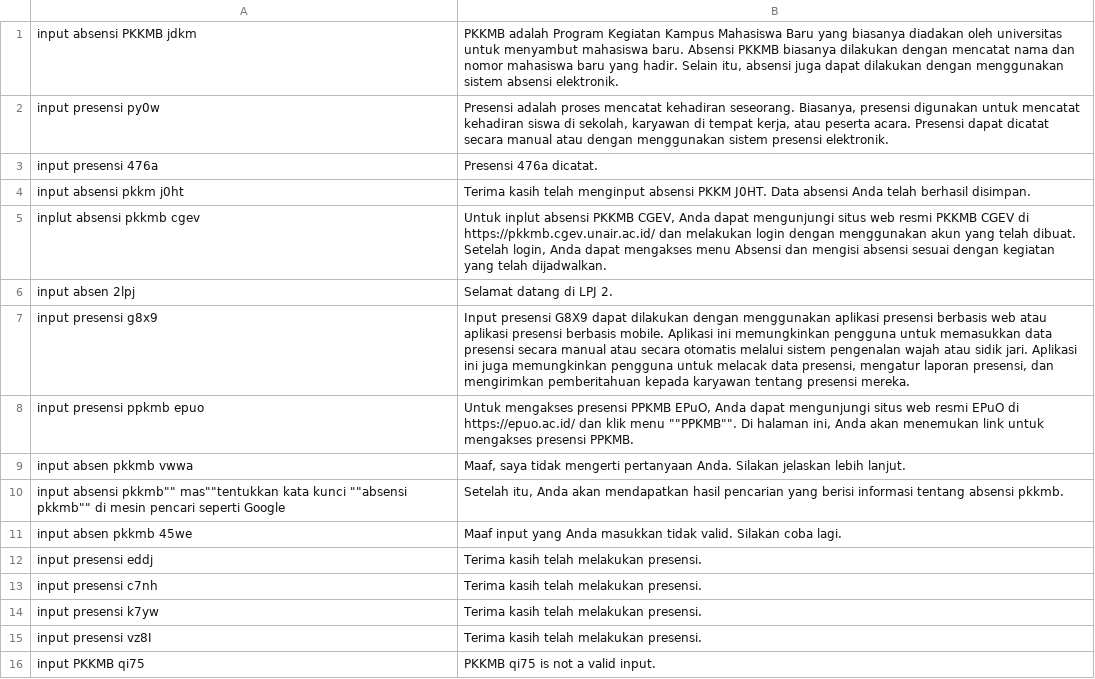
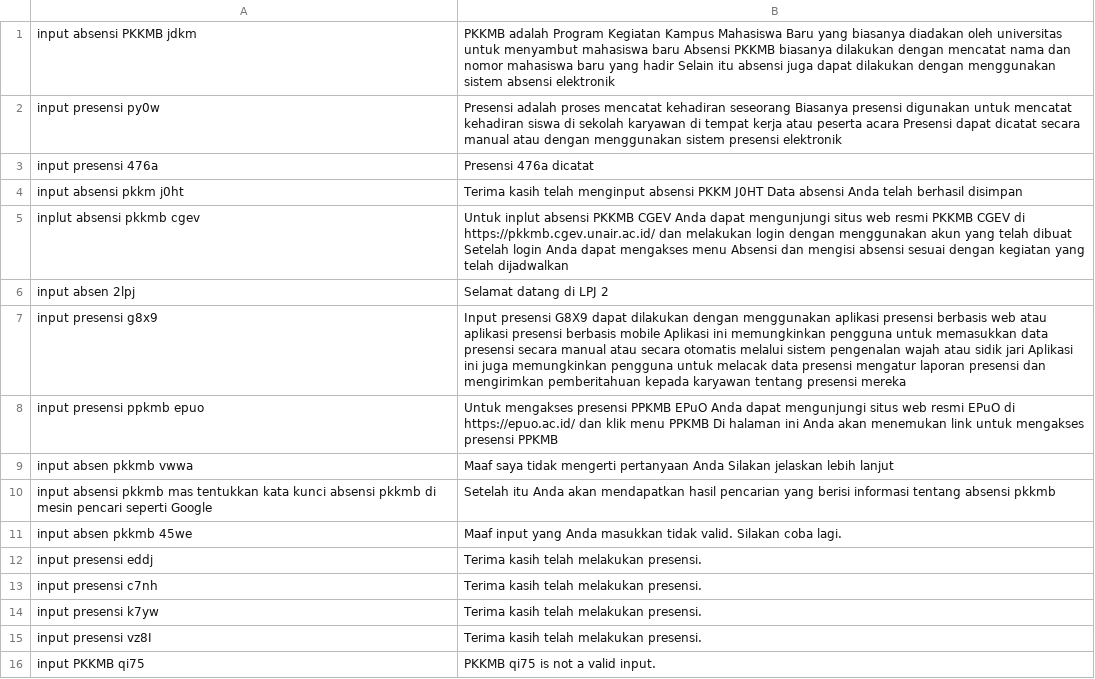
Before and after one commit to anakilang-ai/clean-dan-validasi-data, a CSV file: dataset/ratu-dataset/dataset-ratu.csv, drawn as a sheet; only a part is shown.

Commit message:
clean1

```diff
--- a/dataset/ratu-dataset/dataset-ratu.csv
+++ b/dataset/ratu-dataset/dataset-ratu.csv
@@ -1,11 +1,11 @@
-input absensi PKKMB jdkm|PKKMB adalah Program Kegiatan Kampus Mahasiswa Baru yang biasanya diadakan oleh universitas untuk menyambut mahasiswa baru. Absensi PKKMB biasanya dilakukan dengan mencatat nama dan nomor mahasiswa baru yang hadir. Selain itu, absensi juga dapat dilakukan dengan menggunakan sistem absensi elektronik.
-input presensi py0w|Presensi adalah proses mencatat kehadiran seseorang. Biasanya, presensi digunakan untuk mencatat kehadiran siswa di sekolah, karyawan di tempat kerja, atau peserta acara. Presensi dapat dicatat secara manual atau dengan menggunakan sistem presensi elektronik.
-input presensi 476a|Presensi 476a dicatat.
-input absensi pkkm j0ht|Terima kasih telah menginput absensi PKKM J0HT. Data absensi Anda telah berhasil disimpan.
-inplut absensi pkkmb cgev|Untuk inplut absensi PKKMB CGEV, Anda dapat mengunjungi situs web resmi PKKMB CGEV di https://pkkmb.cgev.unair.ac.id/ dan melakukan login dengan menggunakan akun yang telah dibuat. Setelah login, Anda dapat mengakses menu Absensi dan mengisi absensi sesuai dengan kegiatan yang telah dijadwalkan.
-input absen 2lpj|Selamat datang di LPJ 2.
-input presensi g8x9|Input presensi G8X9 dapat dilakukan dengan menggunakan aplikasi presensi berbasis web atau aplikasi presensi berbasis mobile. Aplikasi ini memungkinkan pengguna untuk memasukkan data presensi secara manual atau secara otomatis melalui sistem pengenalan wajah atau sidik jari. Aplikasi ini juga memungkinkan pengguna untuk melacak data presensi, mengatur laporan presensi, dan mengirimkan pemberitahuan kepada karyawan tentang presensi mereka.
-input presensi ppkmb epuo|Untuk mengakses presensi PPKMB EPuO, Anda dapat mengunjungi situs web resmi EPuO di https://epuo.ac.id/ dan klik menu ""PPKMB"". Di halaman ini, Anda akan menemukan link untuk mengakses presensi PPKMB.
-input absen pkkmb vwwa|Maaf, saya tidak mengerti pertanyaan Anda. Silakan jelaskan lebih lanjut.
-input absensi pkkmb"" mas""tentukkan kata kunci ""absensi pkkmb"" di mesin pencari seperti Google|Setelah itu, Anda akan mendapatkan hasil pencarian yang berisi informasi tentang absensi pkkmb.
+input absensi PKKMB jdkm|PKKMB adalah Program Kegiatan Kampus Mahasiswa Baru yang biasanya diadakan oleh universitas untuk menyambut mahasiswa baru Absensi PKKMB biasanya dilakukan dengan mencatat nama dan nomor mahasiswa baru yang hadir Selain itu absensi juga dapat dilakukan dengan menggunakan sistem absensi elektronik
+input presensi py0w|Presensi adalah proses mencatat kehadiran seseorang Biasanya presensi digunakan untuk mencatat kehadiran siswa di sekolah karyawan di tempat kerja atau peserta acara Presensi dapat dicatat secara manual atau dengan menggunakan sistem presensi elektronik
+input presensi 476a|Presensi 476a dicatat
+input absensi pkkm j0ht|Terima kasih telah menginput absensi PKKM J0HT Data absensi Anda telah berhasil disimpan
+inplut absensi pkkmb cgev|Untuk inplut absensi PKKMB CGEV Anda dapat mengunjungi situs web resmi PKKMB CGEV di https://pkkmb.cgev.unair.ac.id/ dan melakukan login dengan menggunakan akun yang telah dibuat Setelah login Anda dapat mengakses menu Absensi dan mengisi absensi sesuai dengan kegiatan yang telah dijadwalkan
+input absen 2lpj|Selamat datang di LPJ 2
+input presensi g8x9|Input presensi G8X9 dapat dilakukan dengan menggunakan aplikasi presensi berbasis web atau aplikasi presensi berbasis mobile Aplikasi ini memungkinkan pengguna untuk memasukkan data presensi secara manual atau secara otomatis melalui sistem pengenalan wajah atau sidik jari Aplikasi ini juga memungkinkan pengguna untuk melacak data presensi mengatur laporan presensi dan mengirimkan pemberitahuan kepada karyawan tentang presensi mereka
+input presensi ppkmb epuo|Untuk mengakses presensi PPKMB EPuO Anda dapat mengunjungi situs web resmi EPuO di https://epuo.ac.id/ dan klik menu PPKMB Di halaman ini Anda akan menemukan link untuk mengakses presensi PPKMB
+input absen pkkmb vwwa|Maaf saya tidak mengerti pertanyaan Anda Silakan jelaskan lebih lanjut
+input absensi pkkmb  mas tentukkan kata kunci absensi pkkmb di mesin pencari seperti Google|Setelah itu Anda akan mendapatkan hasil pencarian yang berisi informasi tentang absensi pkkmb
 input absen pkkmb 45we|Maaf input yang Anda masukkan tidak valid. Silakan coba lagi.
```
